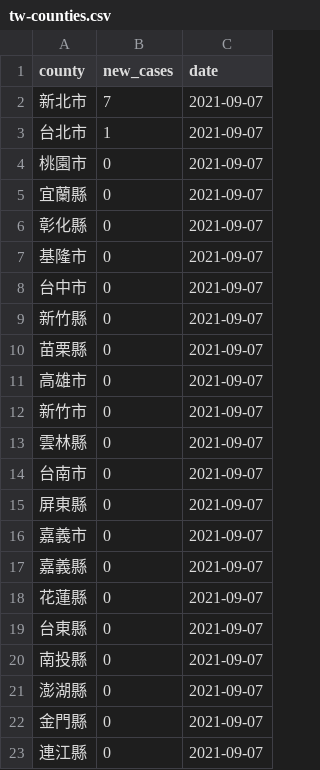
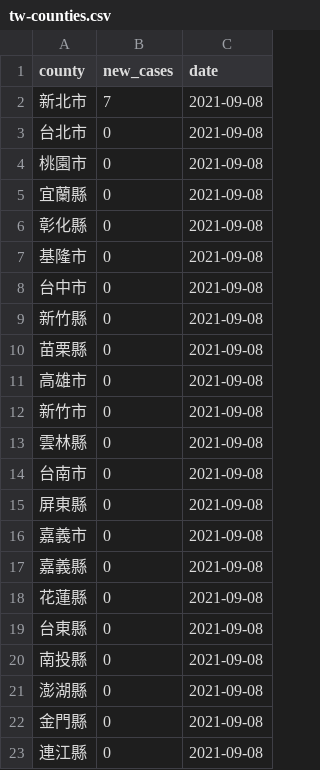
Before and after one commit to tnl-graphics/covid-19-data, a CSV file: live/tw-counties.csv, drawn as a sheet.

Commit message:
Flat: latest data (2021-09-08T16:04:33.816Z) {   "date": "2021-09-08T16:04:33.816Z",   "files": [     {       "name": "tw-counties.csv",       "deltaBytes": 506,       "source": "https://datastore.thenewslens.com/infographic/covid-19-data/tw-counties.csv"     },     {       "name": "live/tw-counties.csv",       "deltaBytes": 0,       "source": "https://datastore.thenewslens.com/infographic/covid-19-data/live/tw-counties.csv"     },     {       "name": "live/tw.csv",       "deltaBytes": 0,       "source": "https://datastore.thenewslens.com/infographic/covid-19-data/live/tw.csv"     },     {       "name": "rolling-averages/tw-counties.csv",       "deltaBytes": 681,       "source": "https://datastore.thenewslens.com/infographic/covid-19-data/rolling-averages/tw-counties.csv"     }   ] }

```diff
--- a/live/tw-counties.csv
+++ b/live/tw-counties.csv
@@ -1,23 +1,23 @@
 county,new_cases,date
-新北市,7,2021-09-07
-台北市,1,2021-09-07
-桃園市,0,2021-09-07
-宜蘭縣,0,2021-09-07
-彰化縣,0,2021-09-07
-基隆市,0,2021-09-07
-台中市,0,2021-09-07
-新竹縣,0,2021-09-07
-苗栗縣,0,2021-09-07
-高雄市,0,2021-09-07
-新竹市,0,2021-09-07
-雲林縣,0,2021-09-07
-台南市,0,2021-09-07
-屏東縣,0,2021-09-07
-嘉義市,0,2021-09-07
-嘉義縣,0,2021-09-07
-花蓮縣,0,2021-09-07
-台東縣,0,2021-09-07
-南投縣,0,2021-09-07
-澎湖縣,0,2021-09-07
-金門縣,0,2021-09-07
-連江縣,0,2021-09-07
+新北市,7,2021-09-08
+台北市,0,2021-09-08
+桃園市,0,2021-09-08
+宜蘭縣,0,2021-09-08
+彰化縣,0,2021-09-08
+基隆市,0,2021-09-08
+台中市,0,2021-09-08
+新竹縣,0,2021-09-08
+苗栗縣,0,2021-09-08
+高雄市,0,2021-09-08
+新竹市,0,2021-09-08
+雲林縣,0,2021-09-08
+台南市,0,2021-09-08
+屏東縣,0,2021-09-08
+嘉義市,0,2021-09-08
+嘉義縣,0,2021-09-08
+花蓮縣,0,2021-09-08
+台東縣,0,2021-09-08
+南投縣,0,2021-09-08
+澎湖縣,0,2021-09-08
+金門縣,0,2021-09-08
+連江縣,0,2021-09-08
```
Also changed, not shown: rolling-averages/tw-counties.csv, tw-counties.csv, 1 other file.
